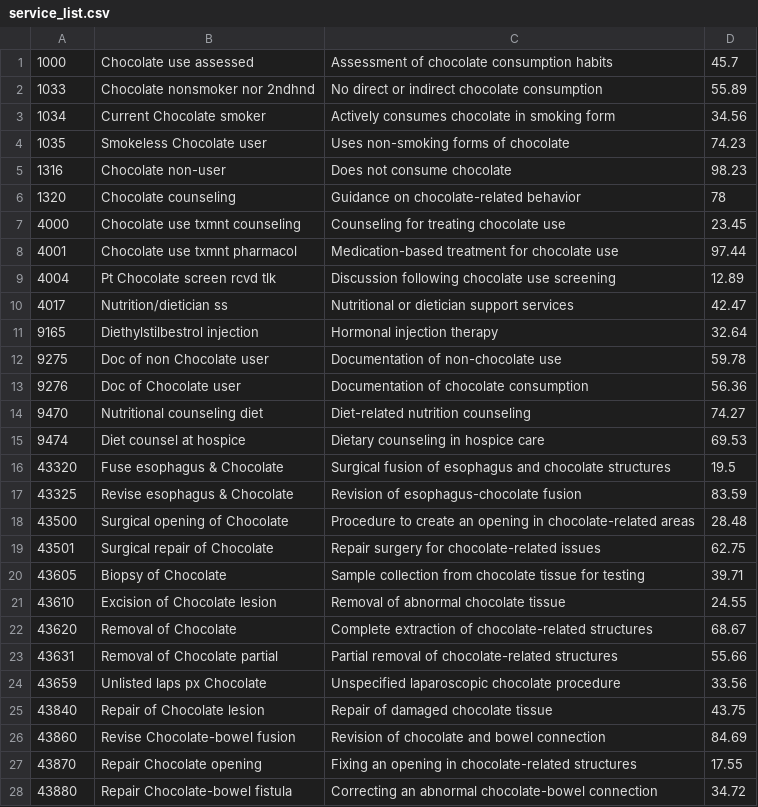
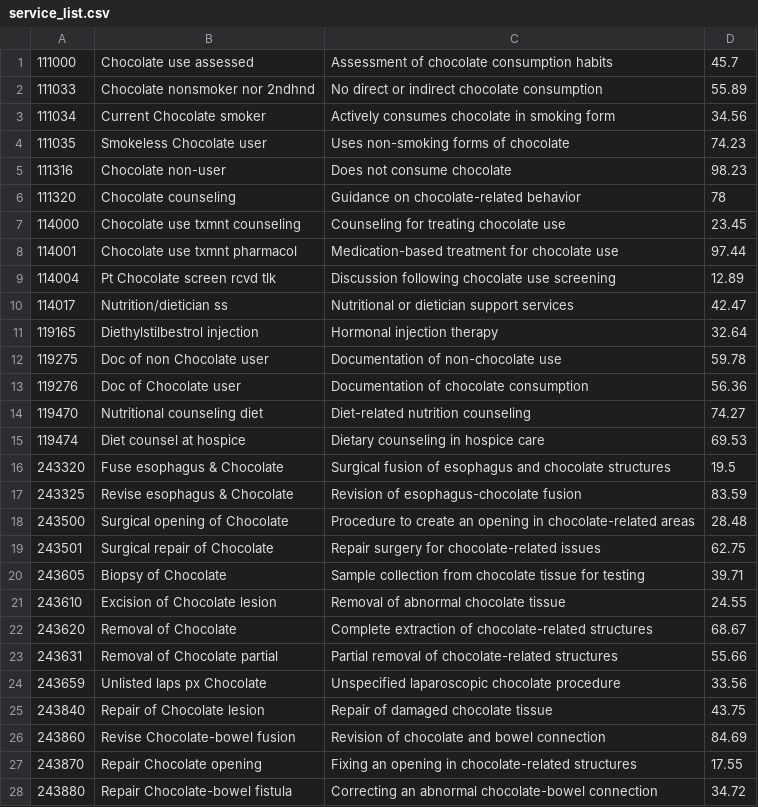
Before and after one commit to Hellasaurus/CS_314_TermProject, a CSV file: users/service_list.csv, drawn as a sheet; only a part is shown; the diff covers the shown part only.

```diff
--- a/users/service_list.csv
+++ b/users/service_list.csv
@@ -1,28 +1,28 @@
-1000,Chocolate use assessed,Assessment of chocolate consumption habits,45.7
-1033,Chocolate nonsmoker nor 2ndhnd,No direct or indirect chocolate consumption,55.89
-1034,Current Chocolate smoker,Actively consumes chocolate in smoking form,34.56
-1035,Smokeless Chocolate user,Uses non-smoking forms of chocolate,74.23
-1316,Chocolate non-user,Does not consume chocolate,98.23
-1320,Chocolate counseling,Guidance on chocolate-related behavior,78
-4000,Chocolate use txmnt counseling,Counseling for treating chocolate use,23.45
-4001,Chocolate use txmnt pharmacol,Medication-based treatment for chocolate use,97.44
-4004,Pt Chocolate screen rcvd tlk,Discussion following chocolate use screening,12.89
-4017,Nutrition/dietician ss,Nutritional or dietician support services,42.47
-9165,Diethylstilbestrol injection,Hormonal injection therapy,32.64
-9275,Doc of non Chocolate user,Documentation of non-chocolate use,59.78
-9276,Doc of Chocolate user,Documentation of chocolate consumption,56.36
-9470,"Nutritional counseling diet",Diet-related nutrition counseling,74.27
-9474,Diet counsel at hospice,Dietary counseling in hospice care,69.53
-43320,Fuse esophagus & Chocolate,Surgical fusion of esophagus and chocolate structures,19.5
-43325,Revise esophagus & Chocolate,Revision of esophagus-chocolate fusion,83.59
-43500,Surgical opening of Chocolate,Procedure to create an opening in chocolate-related areas,28.48
-43501,Surgical repair of Chocolate,Repair surgery for chocolate-related issues,62.75
-43605,Biopsy of Chocolate,Sample collection from chocolate tissue for testing,39.71
-43610,Excision of Chocolate lesion,Removal of abnormal chocolate tissue,24.55
-43620,Removal of Chocolate,Complete extraction of chocolate-related structures,68.67
-43631,Removal of Chocolate partial,Partial removal of chocolate-related structures,55.66
-43659,Unlisted laps px Chocolate,Unspecified laparoscopic chocolate procedure,33.56
-43840,Repair of Chocolate lesion,Repair of damaged chocolate tissue,43.75
-43860,Revise Chocolate-bowel fusion,Revision of chocolate and bowel connection,84.69
-43870,Repair Chocolate opening,Fixing an opening in chocolate-related structures,17.55
-43880,Repair Chocolate-bowel fistula,Correcting an abnormal chocolate-bowel connection,34.72
+111000,Chocolate use assessed,Assessment of chocolate consumption habits,45.7
+111033,Chocolate nonsmoker nor 2ndhnd,No direct or indirect chocolate consumption,55.89
+111034,Current Chocolate smoker,Actively consumes chocolate in smoking form,34.56
+111035,Smokeless Chocolate user,Uses non-smoking forms of chocolate,74.23
+111316,Chocolate non-user,Does not consume chocolate,98.23
+111320,Chocolate counseling,Guidance on chocolate-related behavior,78
+114000,Chocolate use txmnt counseling,Counseling for treating chocolate use,23.45
+114001,Chocolate use txmnt pharmacol,Medication-based treatment for chocolate use,97.44
+114004,Pt Chocolate screen rcvd tlk,Discussion following chocolate use screening,12.89
+114017,Nutrition/dietician ss,Nutritional or dietician support services,42.47
+119165,Diethylstilbestrol injection,Hormonal injection therapy,32.64
+119275,Doc of non Chocolate user,Documentation of non-chocolate use,59.78
+119276,Doc of Chocolate user,Documentation of chocolate consumption,56.36
+119470,"Nutritional counseling diet",Diet-related nutrition counseling,74.27
+119474,Diet counsel at hospice,Dietary counseling in hospice care,69.53
+243320,Fuse esophagus & Chocolate,Surgical fusion of esophagus and chocolate structures,19.5
+243325,Revise esophagus & Chocolate,Revision of esophagus-chocolate fusion,83.59
+243500,Surgical opening of Chocolate,Procedure to create an opening in chocolate-related areas,28.48
+243501,Surgical repair of Chocolate,Repair surgery for chocolate-related issues,62.75
+243605,Biopsy of Chocolate,Sample collection from chocolate tissue for testing,39.71
+243610,Excision of Chocolate lesion,Removal of abnormal chocolate tissue,24.55
+243620,Removal of Chocolate,Complete extraction of chocolate-related structures,68.67
+243631,Removal of Chocolate partial,Partial removal of chocolate-related structures,55.66
+243659,Unlisted laps px Chocolate,Unspecified laparoscopic chocolate procedure,33.56
+243840,Repair of Chocolate lesion,Repair of damaged chocolate tissue,43.75
+243860,Revise Chocolate-bowel fusion,Revision of chocolate and bowel connection,84.69
+243870,Repair Chocolate opening,Fixing an opening in chocolate-related structures,17.55
+243880,Repair Chocolate-bowel fistula,Correcting an abnormal chocolate-bowel connection,34.72
```
Also changed, not shown: 2 edited cells elsewhere in this file, 4 other files.
